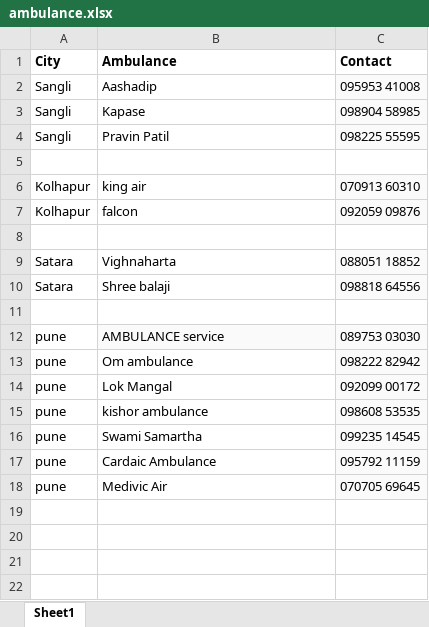
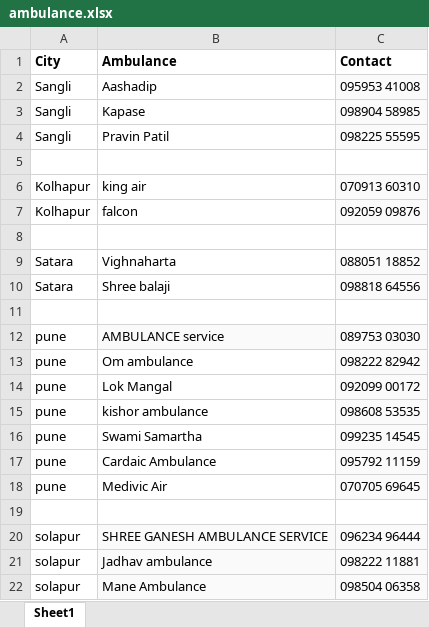
Before and after one commit to S1LV3RJ1NX/mitra-wit.ai-response-generator, an Excel workbook: Excel_files/ambulance.xlsx, sheet Sheet1, drawn as a sheet; values as stored, in another font and other column widths than the file's, no borders; charts and pictures not drawn; the diff names each change by its address in the sheet, - before the commit and + after, or states it on an @@ line.

Commit message:
Added ambulance data

```diff
--- a/Excel_files/ambulance.xlsx (sheet Sheet1)
+++ b/Excel_files/ambulance.xlsx (sheet Sheet1)
+row 19: (empty)
+row 20: solapur | SHREE GANESH AMBULANCE SERVICE | 096234 96444
+row 21: solapur | Jadhav ambulance | 098222 11881
+row 22: solapur | Mane Ambulance | 098504 06358
```
Also changed, not shown: 1 other file.
